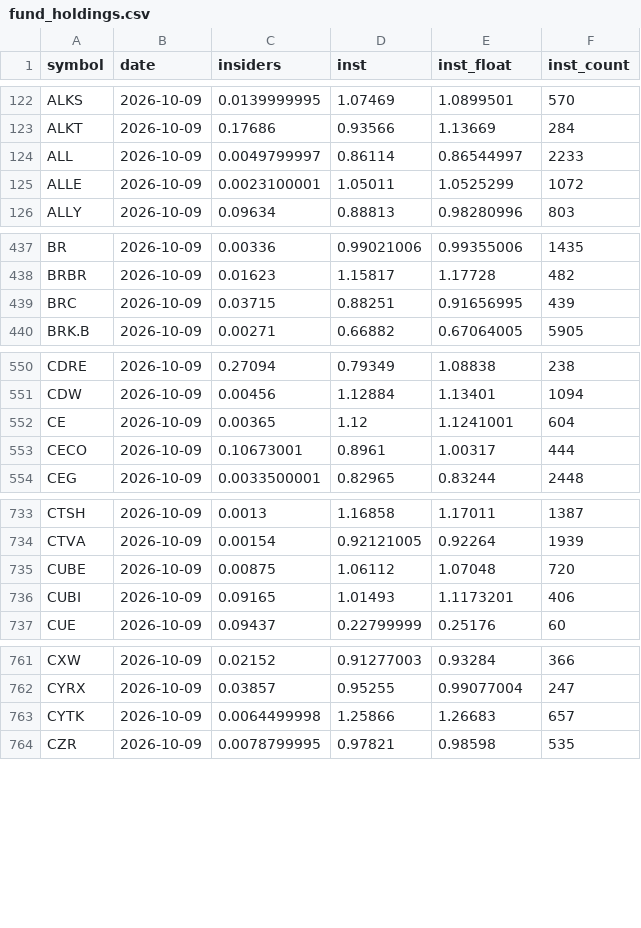
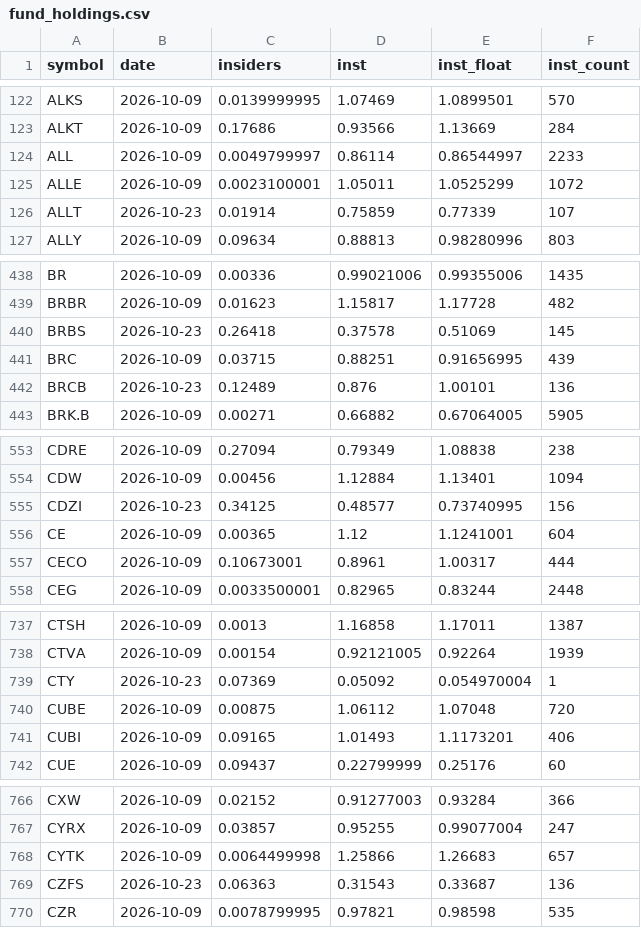
Before and after one commit to hbtipawan/scrn-us, a CSV file: config/fund_holdings.csv, drawn as a sheet; only a part is shown, gaps mark what is left out; the diff covers the shown part only.

```diff
--- a/config/fund_holdings.csv
+++ b/config/fund_holdings.csv
@@ -125,2 +125,3 @@ ALL,2026-10-09,0.0049799997,0.86114,0.86544997,2233
 ALLE,2026-10-09,0.0023100001,1.05011,1.0525299,1072
+ALLT,2026-10-23,0.01914,0.75859,0.77339,107
 ALLY,2026-10-09,0.09634,0.88813,0.98280996,803
@@ -438,3 +439,5 @@ BR,2026-10-09,0.00336,0.99021006,0.99355006,1435
 BRBR,2026-10-09,0.01623,1.15817,1.17728,482
+BRBS,2026-10-23,0.26418,0.37578,0.51069,145
 BRC,2026-10-09,0.03715,0.88251,0.91656995,439
+BRCB,2026-10-23,0.12489,0.876,1.00101,136
 BRK.B,2026-10-09,0.00271,0.66882,0.67064005,5905
@@ -551,2 +554,3 @@ CDRE,2026-10-09,0.27094,0.79349,1.08838,238
 CDW,2026-10-09,0.00456,1.12884,1.13401,1094
+CDZI,2026-10-23,0.34125,0.48577,0.73740995,156
 CE,2026-10-09,0.00365,1.12,1.1241001,604
@@ -734,2 +738,3 @@ CTSH,2026-10-09,0.0013,1.16858,1.17011,1387
 CTVA,2026-10-09,0.00154,0.92121005,0.92264,1939
+CTY,2026-10-23,0.07369,0.05092,0.054970004,1
 CUBE,2026-10-09,0.00875,1.06112,1.07048,720
@@ -763,2 +768,3 @@ CYRX,2026-10-09,0.03857,0.95255,0.99077004,247
 CYTK,2026-10-09,0.0064499998,1.25866,1.26683,657
+CZFS,2026-10-23,0.06363,0.31543,0.33687,136
 CZR,2026-10-09,0.0078799995,0.97821,0.98598,535
```
Also changed, not shown: 5 added rows elsewhere in this file, config/ath.csv, config/etf_info.csv, 8 other files.
